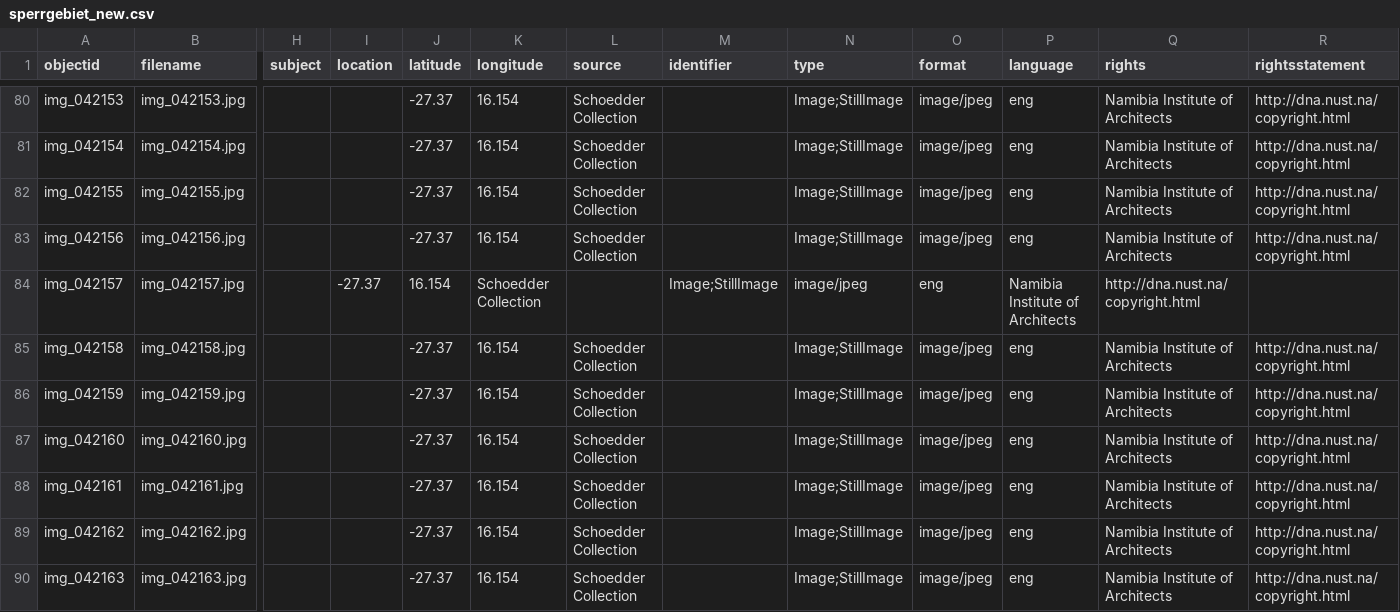
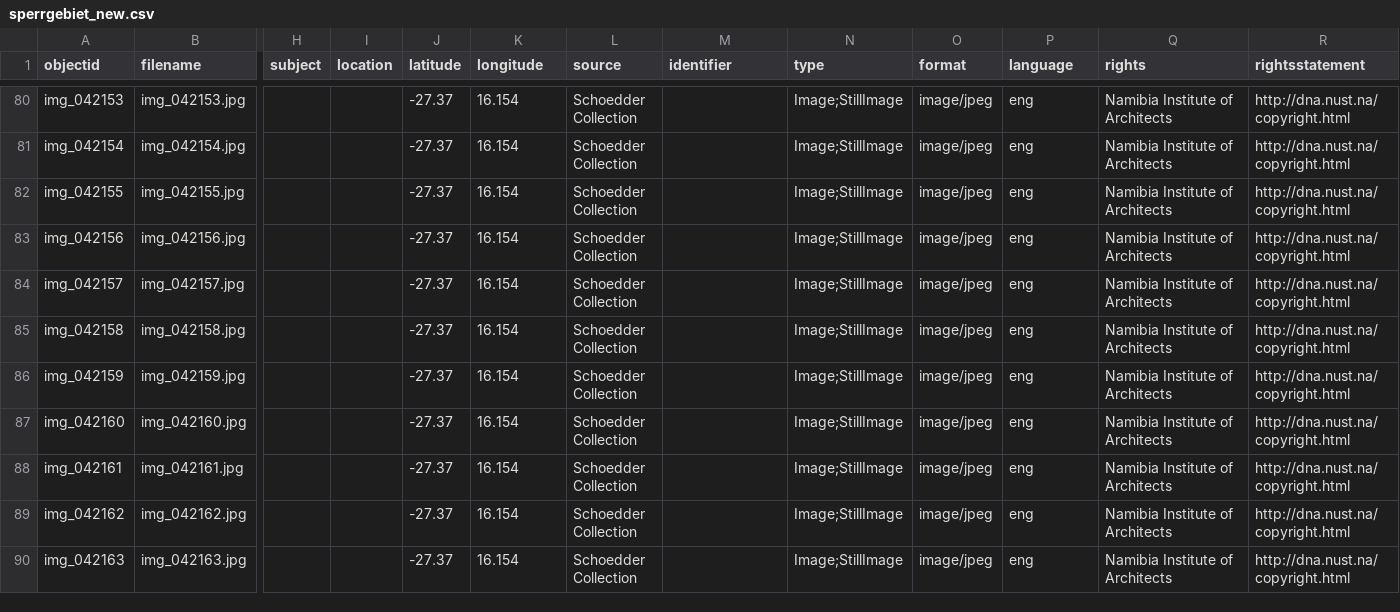
Before and after one commit to etanus11/sperrgebiet_new, a CSV file: _data/sperrgebiet_new.csv, drawn as a sheet; only a part is shown, gaps mark what is left out; the diff names each change by its address in the sheet, - before the commit and + after, or states it on an @@ line.

Commit message:
Update sperrgebiet_new.csv

```diff
--- a/_data/sperrgebiet_new.csv
+++ b/_data/sperrgebiet_new.csv
-I84 (location): -27.37
+I84 (location): (empty)
-J84 (latitude): 16.154
+J84 (latitude): -27.37
-K84 (longitude): Schoedder Collection
+K84 (longitude): 16.154
-L84 (source): (empty)
+L84 (source): Schoedder Collection
-M84 (identifier): Image;StillImage
+M84 (identifier): (empty)
-N84 (type): image/jpeg
+N84 (type): Image;StillImage
-O84 (format): eng
+O84 (format): image/jpeg
-P84 (language): Namibia Institute of Architects
+P84 (language): eng
-Q84 (rights): http://dna.nust.na/copyright.html
+Q84 (rights): Namibia Institute of Architects
-R84 (rightsstatement): (empty)
+R84 (rightsstatement): http://dna.nust.na/copyright.html
```
